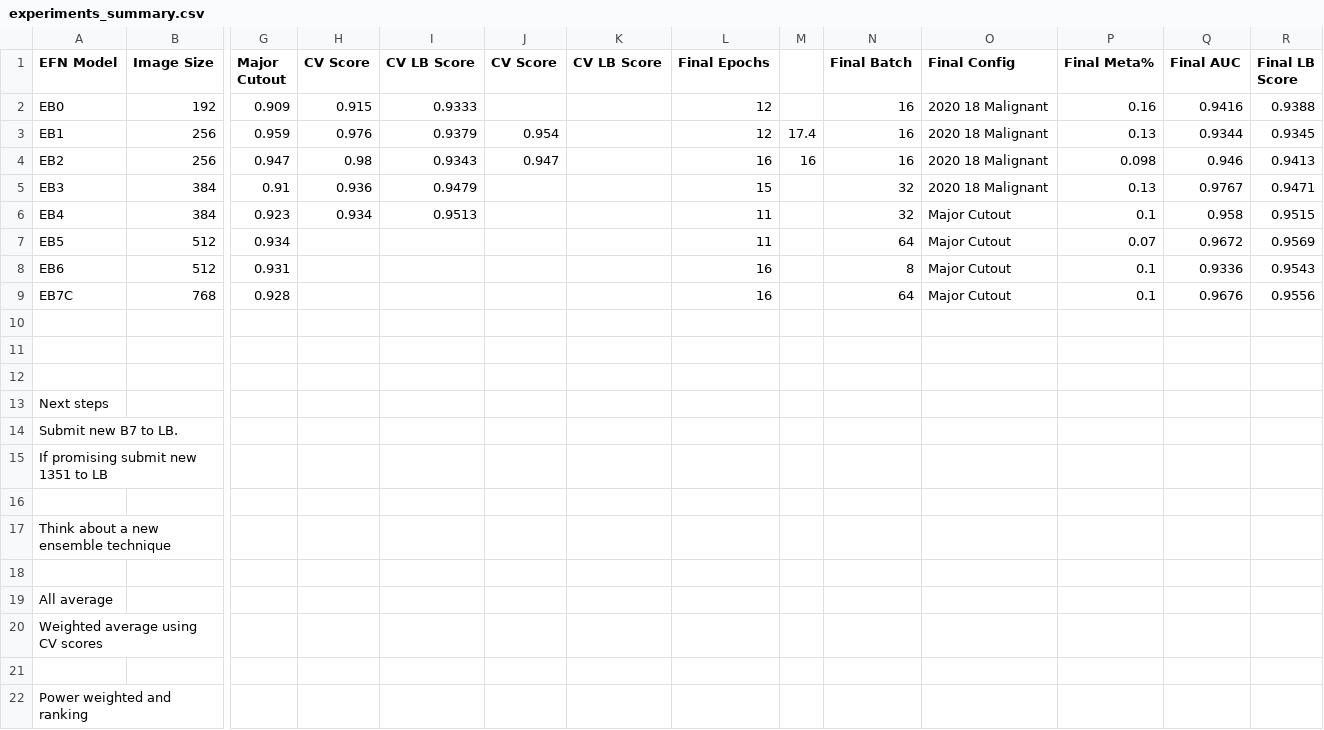
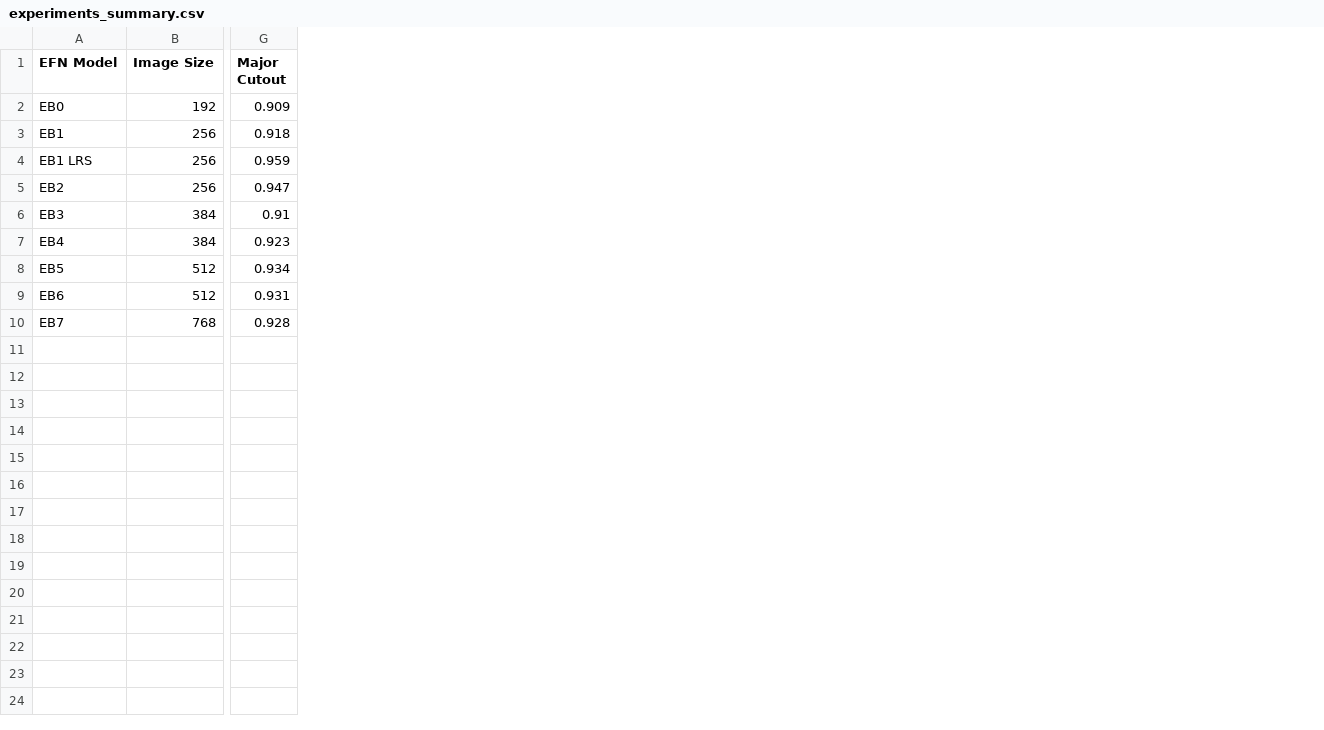
Before and after one commit to JsyPhil/2020-Melanoma-Comp, a CSV file: Phil/experiments/experiments_summary.csv, drawn as a sheet; only a part is shown, gaps mark what is left out; removed rows and columns are numbered as before the commit, all else as after; rows hold the shown columns only; the diff names each change by its address in the sheet, - before the commit and + after, or states it on an @@ line.

```diff
--- a/Phil/experiments/experiments_summary.csv
+++ b/Phil/experiments/experiments_summary.csv
-column H (CV Score), rows 2-6: 0.915 | 0.976 | 0.98 | 0.936 | 0.934
-column I (CV LB Score), rows 2-6: 0.9333 | 0.9379 | 0.9343 | 0.9479 | 0.9513
-column J (CV Score), rows 3-4: 0.954 | 0.947
-column K (CV LB Score), empty
-column L (Final Epochs), rows 2-9: 12 | 12 | 16 | 15 | 11 | 11 | 16 | 16
-column M, rows 3-4: 17.4 | 16
-column N (Final Batch), rows 2-9: 16 | 16 | 16 | 32 | 32 | 64 | 8 | 64
-column O (Final Config), rows 2-9: 2020 18 Malignant | 2020 18 Malignant | 2020 18 Malignant | 2020 18 Malignant | Major Cutout | Major Cutout | Major Cutout | Major Cutout
-column P (Final Meta%), rows 2-9: 0.16 | 0.13 | 0.098 | 0.13 | 0.1 | 0.07 | 0.1 | 0.1
-column Q (Final AUC), rows 2-9: 0.9416 | 0.9344 | 0.946 | 0.9767 | 0.958 | 0.9672 | 0.9336 | 0.9676
-column R (Final LB Score), rows 2-9: 0.9388 | 0.9345 | 0.9413 | 0.9471 | 0.9515 | 0.9569 | 0.9543 | 0.9556
+row 3: EB1 | 256 | 0.918
-A4 (EFN Model): EB1
+A4 (EFN Model): EB1 LRS
-A10 (EFN Model): EB7C
+A10 (EFN Model): EB7
-row 10: (empty)
-row 11: (empty)
-row 12: (empty)
-row 13: Next steps
-row 14: Submit new B7 to LB.
-row 15: If promising submit new 1351 to LB
-row 16: (empty)
-row 17: Think about a new ensemble technique
-row 18: (empty)
-row 19: All average
-row 20: Weighted average using CV scores
-row 21: (empty)
-row 22: Power weighted and ranking
```
Also changed, not shown: 56 other files.
